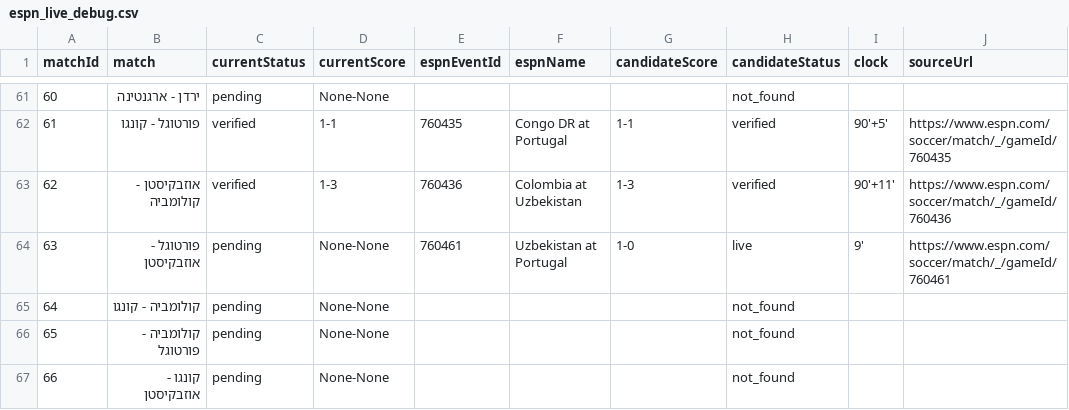
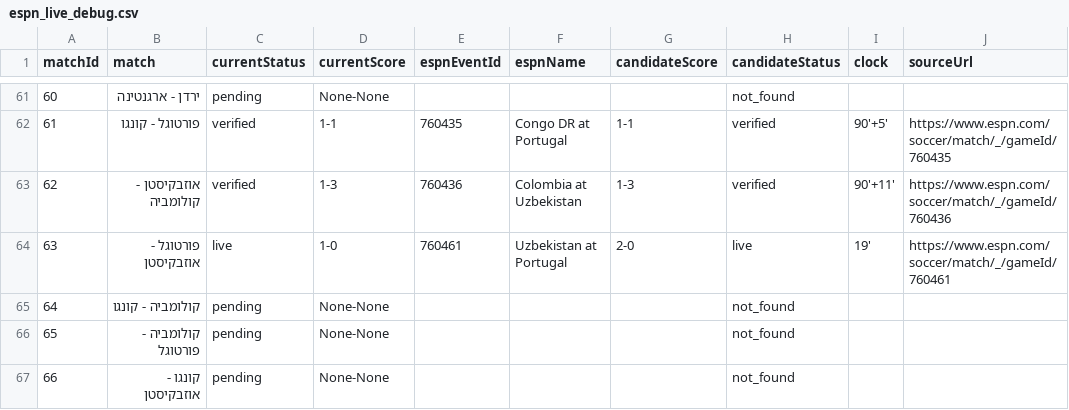
Before and after one commit to efikatash/worldcup-dashboard-2026, a CSV file: espn_live_debug.csv, drawn as a sheet; only a part is shown, gaps mark what is left out; the diff names each change by its address in the sheet, - before the commit and + after, or states it on an @@ line.

```diff
--- a/espn_live_debug.csv
+++ b/espn_live_debug.csv
-C64 (currentStatus): pending
+C64 (currentStatus): live
-D64 (currentScore): None-None
+D64 (currentScore): 1-0
-G64 (candidateScore): 1-0
+G64 (candidateScore): 2-0
-I64 (clock): 9'
+I64 (clock): 19'
```
Also changed, not shown: efi_katash_audit.csv, leaderboard.csv, 4 other files.
